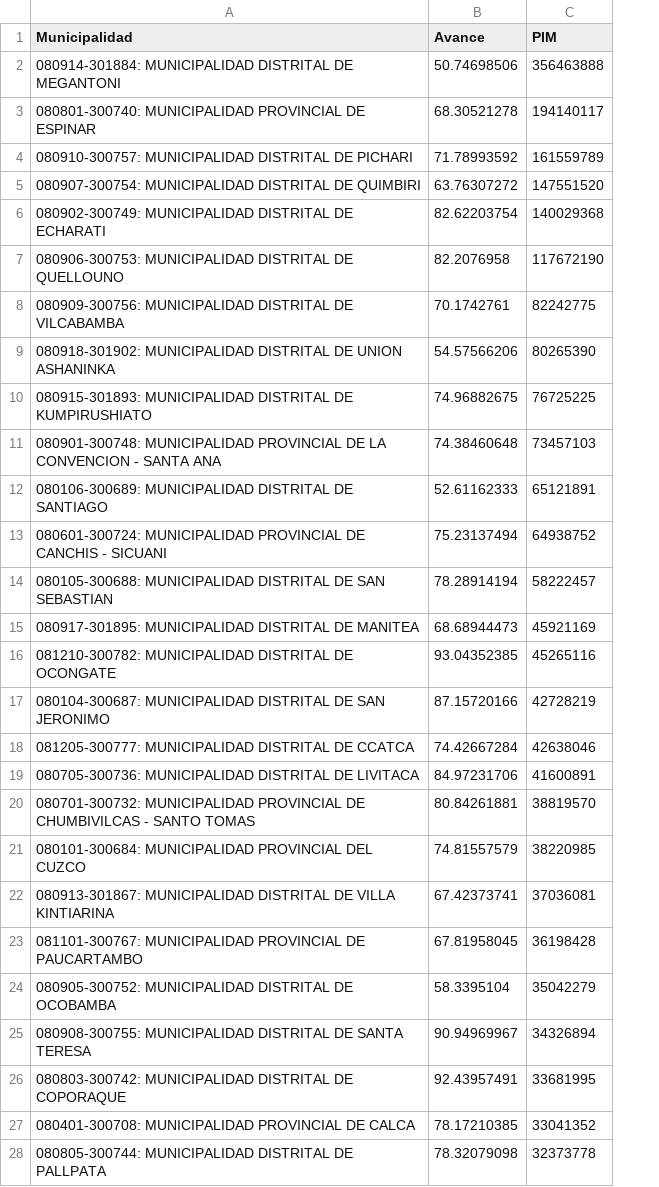
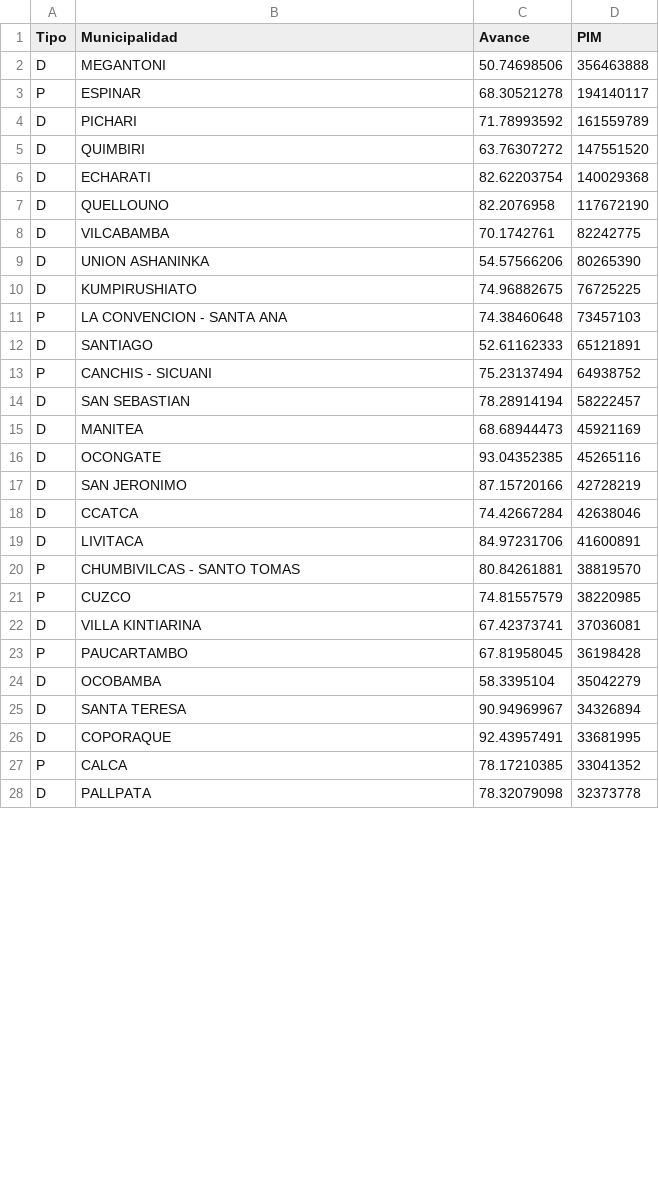
Before and after one commit to vfuentesc/Informes-IPE, a CSV file: 2023-11-13 Perfil de Cusco/Gestión EC - Perfil de Cusco - g5.csv, drawn as a sheet; only a part is shown; addresses are those after the commit; the diff covers the shown part only; the diff names each change by its address in the sheet, - before the commit and + after, or states it on an @@ line.

Commit message:
Add files via upload

```diff
--- a/2023-11-13 Perfil de Cusco/Gestión EC - Perfil de Cusco - g5.csv
+++ b/2023-11-13 Perfil de Cusco/Gestión EC - Perfil de Cusco - g5.csv
+column A (Tipo), rows 2-28: D | P | D | D | D | D | D | D | D | P | D | P | D | D | D | D | D | D | P | P | D | P | D | D | D | P | D
-B2 (Municipalidad): 080914-301884: MUNICIPALIDAD DISTRITAL DE MEGANTONI
+B2 (Municipalidad): MEGANTONI
-B3 (Municipalidad): 080801-300740: MUNICIPALIDAD PROVINCIAL DE ESPINAR
+B3 (Municipalidad): ESPINAR
-B4 (Municipalidad): 080910-300757: MUNICIPALIDAD DISTRITAL DE PICHARI
+B4 (Municipalidad): PICHARI
-B5 (Municipalidad): 080907-300754: MUNICIPALIDAD DISTRITAL DE QUIMBIRI
+B5 (Municipalidad): QUIMBIRI
-B6 (Municipalidad): 080902-300749: MUNICIPALIDAD DISTRITAL DE ECHARATI
+B6 (Municipalidad): ECHARATI
-B7 (Municipalidad): 080906-300753: MUNICIPALIDAD DISTRITAL DE QUELLOUNO
+B7 (Municipalidad): QUELLOUNO
-B8 (Municipalidad): 080909-300756: MUNICIPALIDAD DISTRITAL DE VILCABAMBA
+B8 (Municipalidad): VILCABAMBA
-B9 (Municipalidad): 080918-301902: MUNICIPALIDAD DISTRITAL DE UNION ASHANINKA
+B9 (Municipalidad): UNION ASHANINKA
-B10 (Municipalidad): 080915-301893: MUNICIPALIDAD DISTRITAL DE KUMPIRUSHIATO
+B10 (Municipalidad): KUMPIRUSHIATO
-B11 (Municipalidad): 080901-300748: MUNICIPALIDAD PROVINCIAL DE LA CONVENCION…
+B11 (Municipalidad): LA CONVENCION…
-B12 (Municipalidad): 080106-300689: MUNICIPALIDAD DISTRITAL DE SANTIAGO
+B12 (Municipalidad): SANTIAGO
-B13 (Municipalidad): 080601-300724: MUNICIPALIDAD PROVINCIAL DE CANCHIS - SICUANI
+B13 (Municipalidad): CANCHIS - SICUANI
-B14 (Municipalidad): 080105-300688: MUNICIPALIDAD DISTRITAL DE SAN SEBASTIAN
+B14 (Municipalidad): SAN SEBASTIAN
-B15 (Municipalidad): 080917-301895: MUNICIPALIDAD DISTRITAL DE MANITEA
+B15 (Municipalidad): MANITEA
-B16 (Municipalidad): 081210-300782: MUNICIPALIDAD DISTRITAL DE OCONGATE
+B16 (Municipalidad): OCONGATE
-B17 (Municipalidad): 080104-300687: MUNICIPALIDAD DISTRITAL DE SAN JERONIMO
+B17 (Municipalidad): SAN JERONIMO
-B18 (Municipalidad): 081205-300777: MUNICIPALIDAD DISTRITAL DE CCATCA
+B18 (Municipalidad): CCATCA
-B19 (Municipalidad): 080705-300736: MUNICIPALIDAD DISTRITAL DE LIVITACA
+B19 (Municipalidad): LIVITACA
-B20 (Municipalidad): 080701-300732: MUNICIPALIDAD PROVINCIAL DE CHUMBIVILCAS -…
+B20 (Municipalidad): CHUMBIVILCAS -…
-B21 (Municipalidad): 080101-300684: MUNICIPALIDAD PROVINCIAL DEL CUZCO
+B21 (Municipalidad): CUZCO
-B22 (Municipalidad): 080913-301867: MUNICIPALIDAD DISTRITAL DE VILLA KINTIARINA
+B22 (Municipalidad): VILLA KINTIARINA
-B23 (Municipalidad): 081101-300767: MUNICIPALIDAD PROVINCIAL DE PAUCARTAMBO
+B23 (Municipalidad): PAUCARTAMBO
-B24 (Municipalidad): 080905-300752: MUNICIPALIDAD DISTRITAL DE OCOBAMBA
+B24 (Municipalidad): OCOBAMBA
-B25 (Municipalidad): 080908-300755: MUNICIPALIDAD DISTRITAL DE SANTA TERESA
+B25 (Municipalidad): SANTA TERESA
-B26 (Municipalidad): 080803-300742: MUNICIPALIDAD DISTRITAL DE COPORAQUE
+B26 (Municipalidad): COPORAQUE
-B27 (Municipalidad): 080401-300708: MUNICIPALIDAD PROVINCIAL DE CALCA
+B27 (Municipalidad): CALCA
-B28 (Municipalidad): 080805-300744: MUNICIPALIDAD DISTRITAL DE PALLPATA
+B28 (Municipalidad): PALLPATA
```
Also changed, not shown: 89 edited cells elsewhere in this file.
